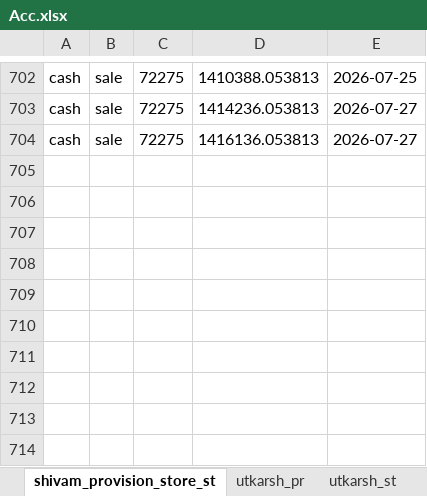
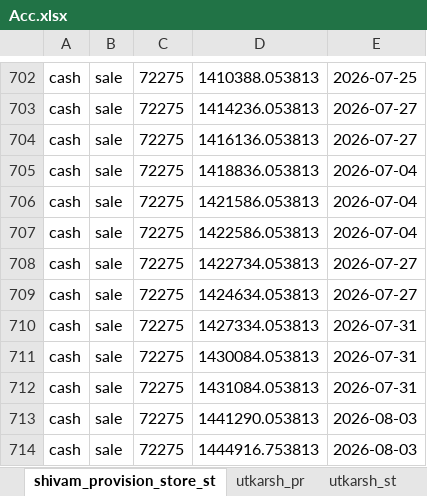
Before and after one commit to Utkarshagrawal1906/Acc, an Excel workbook: Acc.xlsx, sheet shivam_provision_store_st, drawn as a sheet; only a part is shown, gaps mark what is left out; values as stored, in another font and other column widths than the file's, no borders; the diff names each change by its address in the sheet, - before the commit and + after, or states it on an @@ line.

Commit message:
Commit message

```diff
--- a/Acc.xlsx (sheet shivam_provision_store_st)
+++ b/Acc.xlsx (sheet shivam_provision_store_st)
+row 705: cash | sale | 72275 | 1418836.053813 | 2026-07-04
+row 706: cash | sale | 72275 | 1421586.053813 | 2026-07-04
+row 707: cash | sale | 72275 | 1422586.053813 | 2026-07-04
+row 708: cash | sale | 72275 | 1422734.053813 | 2026-07-27
+row 709: cash | sale | 72275 | 1424634.053813 | 2026-07-27
+row 710: cash | sale | 72275 | 1427334.053813 | 2026-07-31
+row 711: cash | sale | 72275 | 1430084.053813 | 2026-07-31
+row 712: cash | sale | 72275 | 1431084.053813 | 2026-07-31
+row 713: cash | sale | 72275 | 1441290.053813 | 2026-08-03
+row 714: cash | sale | 72275 | 1444916.753813 | 2026-08-03
```
Also changed, not shown: sheet name.
